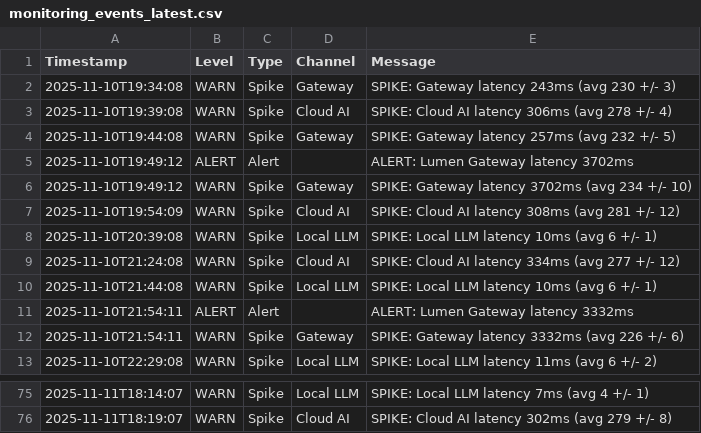
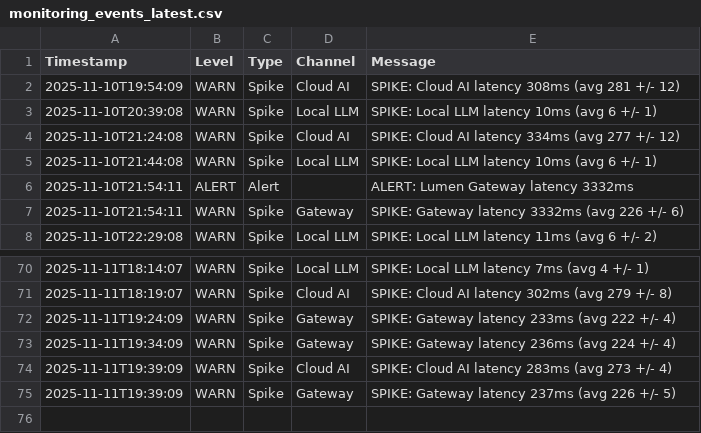
Before and after one commit to Ruafieldphase/trinity-agi, a CSV file: outputs/monitoring_events_latest.csv, drawn as a sheet; only a part is shown, gaps mark what is left out.

Commit message:
chore: Update monitoring outputs and resonance ledger (2025-11-11)

```diff
--- a/outputs/monitoring_events_latest.csv
+++ b/outputs/monitoring_events_latest.csv
@@ -1,7 +1,2 @@
 Timestamp,Level,Type,Channel,Message
-2025-11-10T19:34:08,WARN,Spike,Gateway,"SPIKE: Gateway latency 243ms (avg 230 +/- 3)"
-2025-11-10T19:39:08,WARN,Spike,Cloud AI,"SPIKE: Cloud AI latency 306ms (avg 278 +/- 4)"
-2025-11-10T19:44:08,WARN,Spike,Gateway,"SPIKE: Gateway latency 257ms (avg 232 +/- 5)"
-2025-11-10T19:49:12,ALERT,Alert,,"ALERT: Lumen Gateway latency 3702ms"
-2025-11-10T19:49:12,WARN,Spike,Gateway,"SPIKE: Gateway latency 3702ms (avg 234 +/- 10)"
 2025-11-10T19:54:09,WARN,Spike,Cloud AI,"SPIKE: Cloud AI latency 308ms (avg 281 +/- 12)"
@@ -76 +71,5 @@
 2025-11-11T18:19:07,WARN,Spike,Cloud AI,"SPIKE: Cloud AI latency 302ms (avg 279 +/- 8)"
+2025-11-11T19:24:09,WARN,Spike,Gateway,"SPIKE: Gateway latency 233ms (avg 222 +/- 4)"
+2025-11-11T19:34:09,WARN,Spike,Gateway,"SPIKE: Gateway latency 236ms (avg 224 +/- 4)"
+2025-11-11T19:39:09,WARN,Spike,Cloud AI,"SPIKE: Cloud AI latency 283ms (avg 273 +/- 4)"
+2025-11-11T19:39:09,WARN,Spike,Gateway,"SPIKE: Gateway latency 237ms (avg 226 +/- 5)"
```
Also changed, not shown: outputs/monitoring_timeseries_latest.csv, 40 other files.
